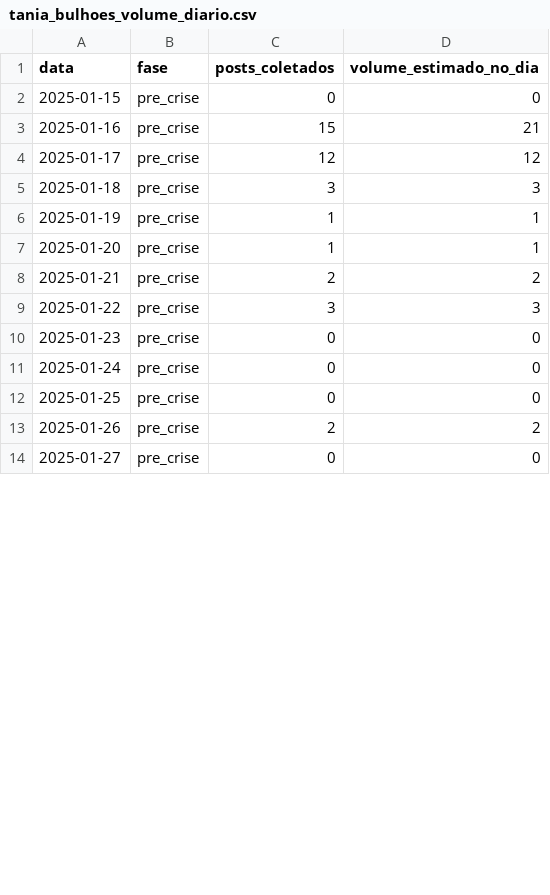
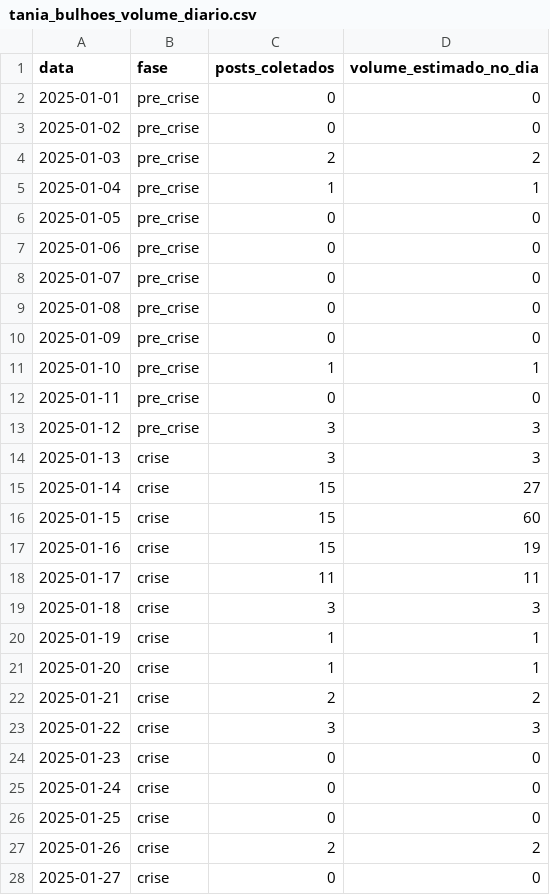
Before and after one commit to sarah-volpe/gestao-crise-rp, a CSV file: dados/tania_bulhoes/tania_bulhoes_volume_diario.csv, drawn as a sheet; only a part is shown; the diff covers the shown part only.

```diff
--- a/dados/tania_bulhoes/tania_bulhoes_volume_diario.csv
+++ b/dados/tania_bulhoes/tania_bulhoes_volume_diario.csv
@@ -1,14 +1,28 @@
 data;fase;posts_coletados;volume_estimado_no_dia
-2025-01-15;pre_crise;0;0
-2025-01-16;pre_crise;15;21
-2025-01-17;pre_crise;12;12
-2025-01-18;pre_crise;3;3
-2025-01-19;pre_crise;1;1
-2025-01-20;pre_crise;1;1
-2025-01-21;pre_crise;2;2
-2025-01-22;pre_crise;3;3
-2025-01-23;pre_crise;0;0
-2025-01-24;pre_crise;0;0
-2025-01-25;pre_crise;0;0
-2025-01-26;pre_crise;2;2
-2025-01-27;pre_crise;0;0
+2025-01-01;pre_crise;0;0
+2025-01-02;pre_crise;0;0
+2025-01-03;pre_crise;2;2
+2025-01-04;pre_crise;1;1
+2025-01-05;pre_crise;0;0
+2025-01-06;pre_crise;0;0
+2025-01-07;pre_crise;0;0
+2025-01-08;pre_crise;0;0
+2025-01-09;pre_crise;0;0
+2025-01-10;pre_crise;1;1
+2025-01-11;pre_crise;0;0
+2025-01-12;pre_crise;3;3
+2025-01-13;crise;3;3
+2025-01-14;crise;15;27
+2025-01-15;crise;15;60
+2025-01-16;crise;15;19
+2025-01-17;crise;11;11
+2025-01-18;crise;3;3
+2025-01-19;crise;1;1
+2025-01-20;crise;1;1
+2025-01-21;crise;2;2
+2025-01-22;crise;3;3
+2025-01-23;crise;0;0
+2025-01-24;crise;0;0
+2025-01-25;crise;0;0
+2025-01-26;crise;2;2
+2025-01-27;crise;0;0
```
Also changed, not shown: 51 edited cells elsewhere in this file, dados/tania_bulhoes/tania_bulhoes_volume_detalhado.csv, 10 other files.
